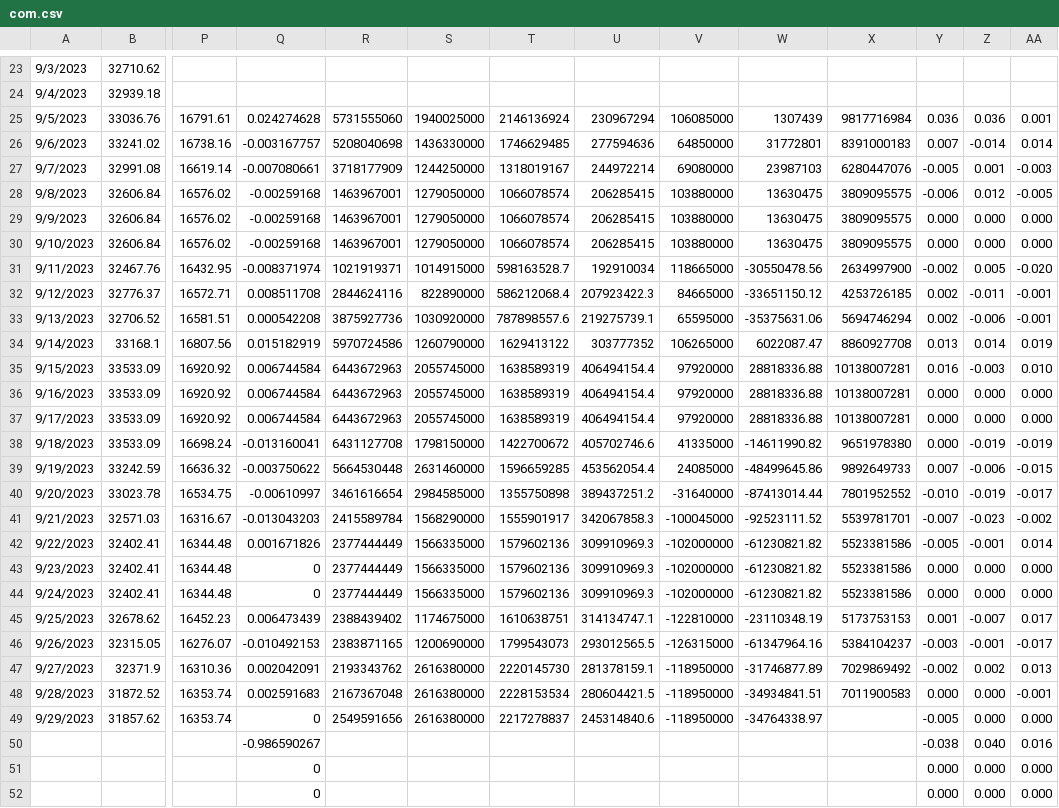
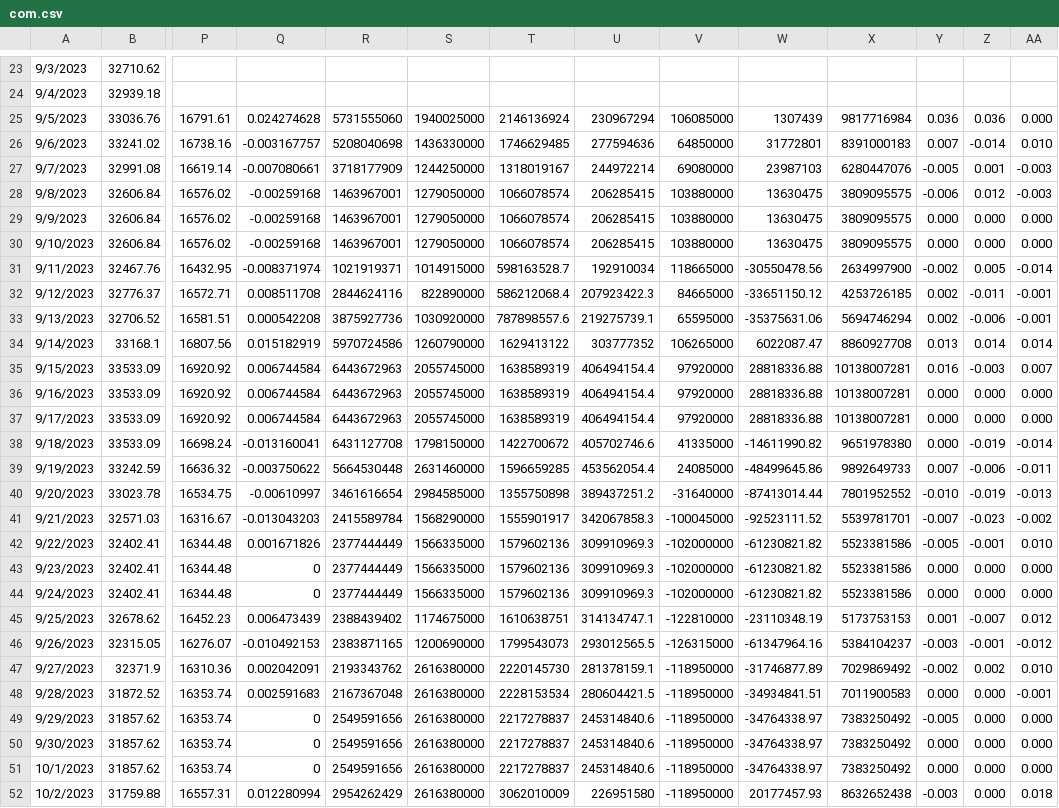
Before and after one commit to jjmerits/Dashboard, a CSV file: com.csv, drawn as a sheet; only a part is shown, gaps mark what is left out; the shorter side is filled out with more unchanged rows; removed rows and columns are numbered as before the commit, all else as after; rows hold the shown columns only; the diff covers the shown part only; the diff names each change by its address in the sheet, - before the commit and + after, or states it on an @@ line.

```diff
--- a/com.csv
+++ b/com.csv
-AA25: 0.001
+AA25: 0.000
-AA26: 0.014
+AA26: 0.010
-AA28: -0.005
+AA28: -0.003
-AA31: -0.020
+AA31: -0.014
-AA34: 0.019
+AA34: 0.014
-AA35: 0.010
+AA35: 0.007
-AA38: -0.019
+AA38: -0.014
-AA39: -0.015
+AA39: -0.011
-AA40: -0.017
+AA40: -0.013
-AA42: 0.014
+AA42: 0.010
-AA45: 0.017
+AA45: 0.012
-AA46: -0.017
+AA46: -0.012
-AA47: 0.013
+AA47: 0.010
-X49: (empty)
+X49: 7383250492
-row 50:  |  |  | -0.986590267 |  |  |  |  |  |  |  | -0.038 | 0.040 | 0.016
+row 50: 9/30/2023 | 31857.62 | 16353.74 | 0 | 2549591656 | 2616380000 | 2217278837 | 245314840.6 | -118950000 | -34764338.97 | 7383250492 | 0.000 | 0.000 | 0.000
+row 51: 10/1/2023 | 31857.62 | 16353.74 | 0 | 2549591656 | 2616380000 | 2217278837 | 245314840.6 | -118950000 | -34764338.97 | 7383250492 | 0.000 | 0.000 | 0.000
+row 52: 10/2/2023 | 31759.88 | 16557.31 | 0.012280994 | 2954262429 | 2616380000 | 3062010009 | 226951580 | -118950000 | 20177457.93 | 8632652438 | -0.003 | 0.000 | 0.018
```
Also changed, not shown: 1 added row and 3 removed rows elsewhere in this file, dash.csv.
